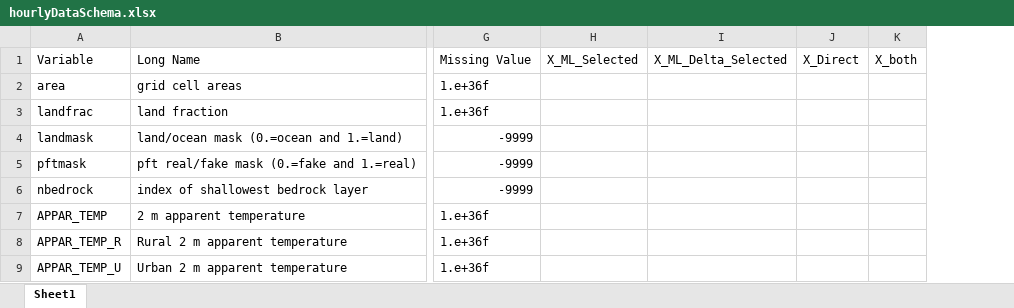
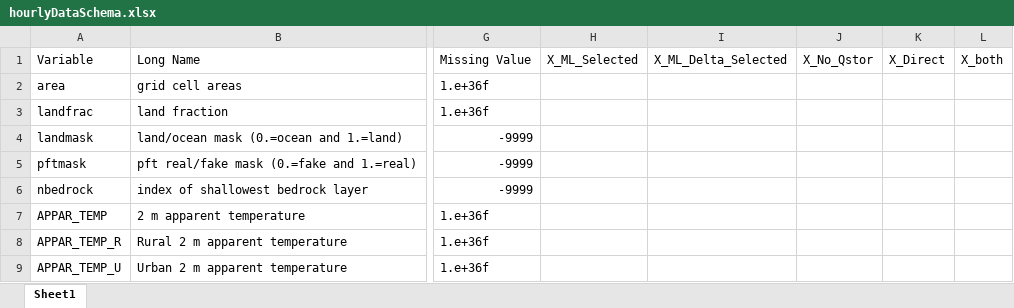
Before and after one commit to johnnyguo2007/research, an Excel workbook: hw_global/Data/hourlyDataSchema.xlsx, sheet Sheet1, drawn as a sheet; only a part is shown, gaps mark what is left out; values as stored, in another font and other column widths than the file's, no borders; the diff covers the shown part only; the diff names each change by its address in the sheet, - before the commit and + after, or states it on an @@ line.

Commit message:
thoughts on ml

```diff
--- a/hw_global/Data/hourlyDataSchema.xlsx (sheet Sheet1)
+++ b/hw_global/Data/hourlyDataSchema.xlsx (sheet Sheet1)
+column J, row 1: X_No_Qstor
```
Also changed, not shown: 2 added rows and 8 edited cells elsewhere in this sheet.
